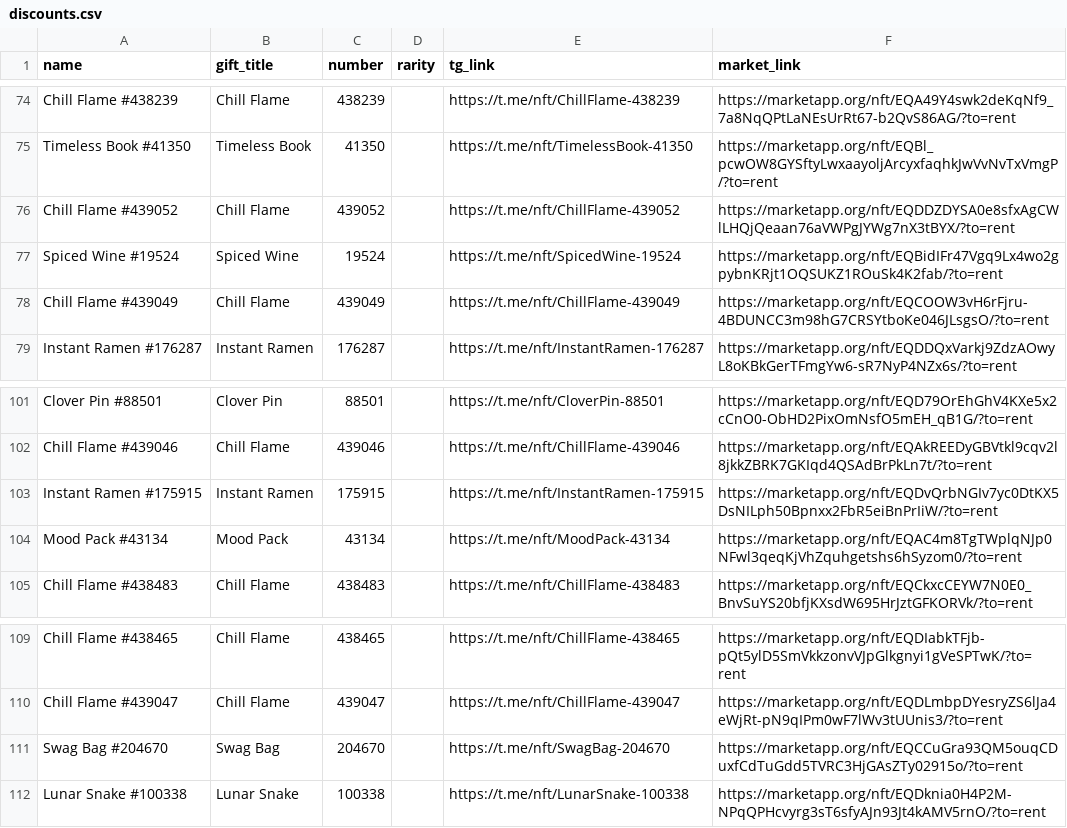
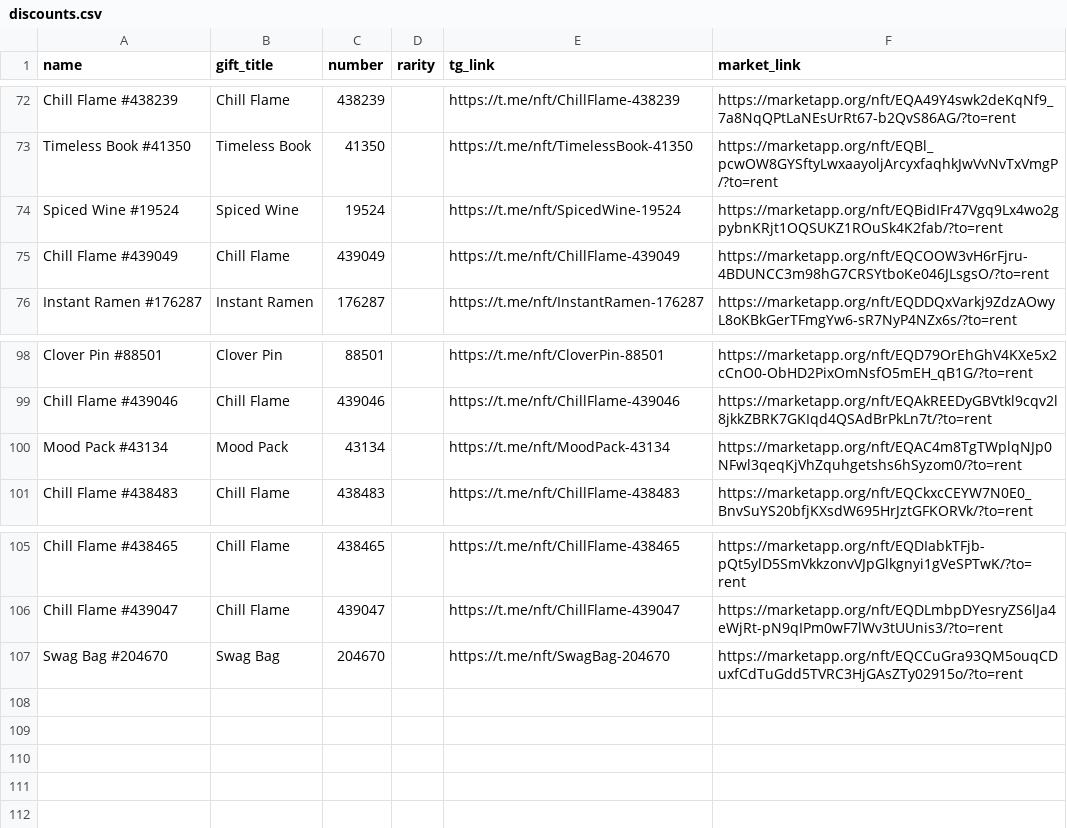
Before and after one commit to Zanjania0/duck-store, a CSV file: discounts.csv, drawn as a sheet; only a part is shown, gaps mark what is left out; the diff covers the shown part only.

```diff
--- a/discounts.csv
+++ b/discounts.csv
@@ -75,3 +73,2 @@ Chill Flame #438239,Chill Flame,438239,,https://t.me/nft/ChillFlame-438239,https
 Timeless Book #41350,Timeless Book,41350,,https://t.me/nft/TimelessBook-41350,https://marketapp.org/nft/EQBl_pcwOW8GYSftyLwxaayoljArcyxfaqhkJwVvNvTxVmgP/?to=rent
-Chill Flame #439052,Chill Flame,439052,,https://t.me/nft/ChillFlame-439052,https://marketapp.org/nft/EQDDZDYSA0e8sfxAgCWlLHQjQeaan76aVWPgJYWg7nX3tBYX/?to=rent
 Spiced Wine #19524,Spiced Wine,19524,,https://t.me/nft/SpicedWine-19524,https://marketapp.org/nft/EQBidIFr47Vgq9Lx4wo2gpybnKRjt1OQSUKZ1ROuSk4K2fab/?to=rent
@@ -102,3 +99,2 @@ Clover Pin #88501,Clover Pin,88501,,https://t.me/nft/CloverPin-88501,https://mar
 Chill Flame #439046,Chill Flame,439046,,https://t.me/nft/ChillFlame-439046,https://marketapp.org/nft/EQAkREEDyGBVtkl9cqv2l8jkkZBRK7GKIqd4QSAdBrPkLn7t/?to=rent
-Instant Ramen #175915,Instant Ramen,175915,,https://t.me/nft/InstantRamen-175915,https://marketapp.org/nft/EQDvQrbNGIv7yc0DtKX5DsNILph50Bpnxx2FbR5eiBnPrIiW/?to=rent
 Mood Pack #43134,Mood Pack,43134,,https://t.me/nft/MoodPack-43134,https://marketapp.org/nft/EQAC4m8TgTWplqNJp0NFwl3qeqKjVhZquhgetshs6hSyzom0/?to=rent
@@ -111,2 +107 @@ Chill Flame #439047,Chill Flame,439047,,https://t.me/nft/ChillFlame-439047,https
 Swag Bag #204670,Swag Bag,204670,,https://t.me/nft/SwagBag-204670,https://marketapp.org/nft/EQCCuGra93QM5ouqCDuxfCdTuGdd5TVRC3HjGAsZTy02915o/?to=rent
-Lunar Snake #100338,Lunar Snake,100338,,https://t.me/nft/LunarSnake-100338,https://marketapp.org/nft/EQDknia0H4P2M-NPqQPHcvyrg3sT6sfyAJn93Jt4kAMV5rnO/?to=rent
```
Also changed, not shown: 4 added rows and 6 removed rows elsewhere in this file, 2 other files.
